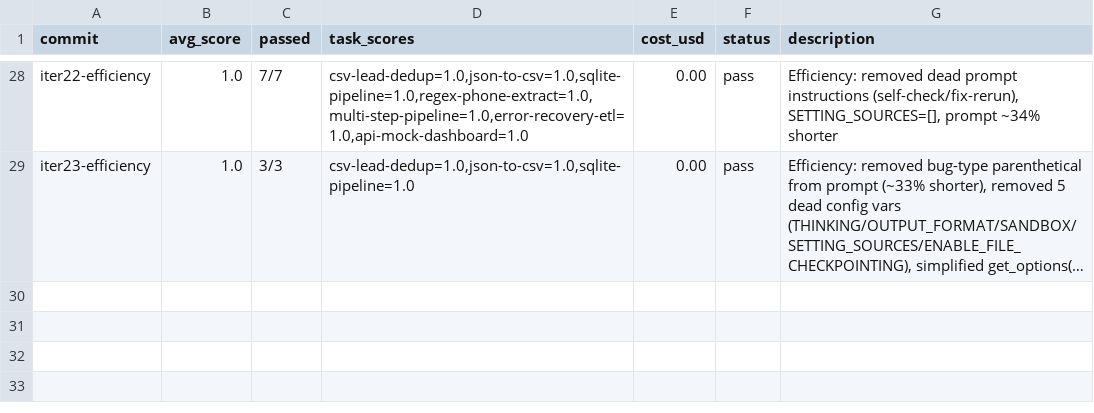
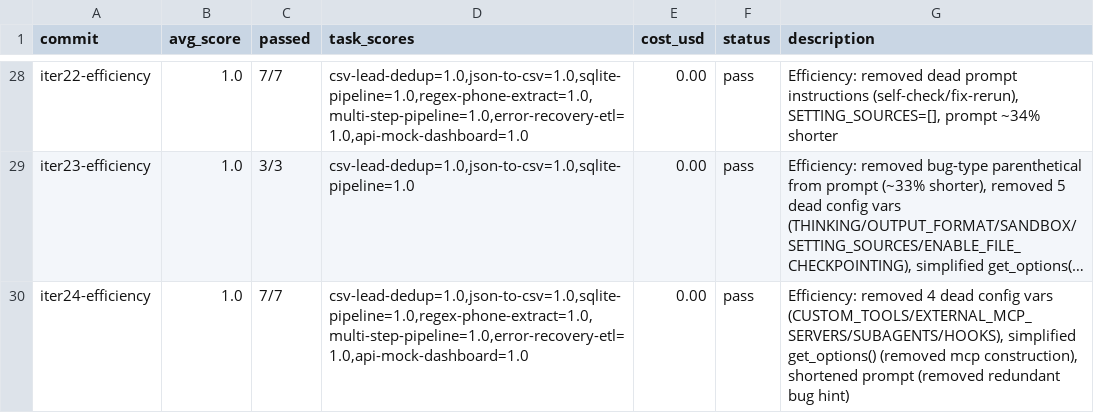
Before and after one commit to lanthierj6-hub/autoagent, a TSV file: results.tsv, drawn as a sheet; only a part is shown, gaps mark what is left out; long unchanged cells end in …; the diff names each change by its address in the sheet, - before the commit and + after, or states it on an @@ line.

Commit message:
iter 24: efficiency — removed 4 dead config vars, simplified get_options(), shorter prompt

```diff
--- a/results.tsv
+++ b/results.tsv
+row 30: iter24-efficiency | 1.0 | 7/7 | csv-lead-dedup=1.0,json-to-csv=1.0,sqlite-pipeline=1.0,regex-phone-extract=1.0,multi-step-pipeline=1.0,error-recovery-etl=1.0,api-mock-dashboard=1.0 | 0.00 | pass | Efficiency: removed 4 dead config vars (CUSTOM_TOOLS/EXTERNAL_MCP_SERVERS/SUBAGENTS/HOOKS), simplified get_options() (removed mcp construction), shortened prompt (removed redundant bug hint)
```
Also changed, not shown: 1 other file.
